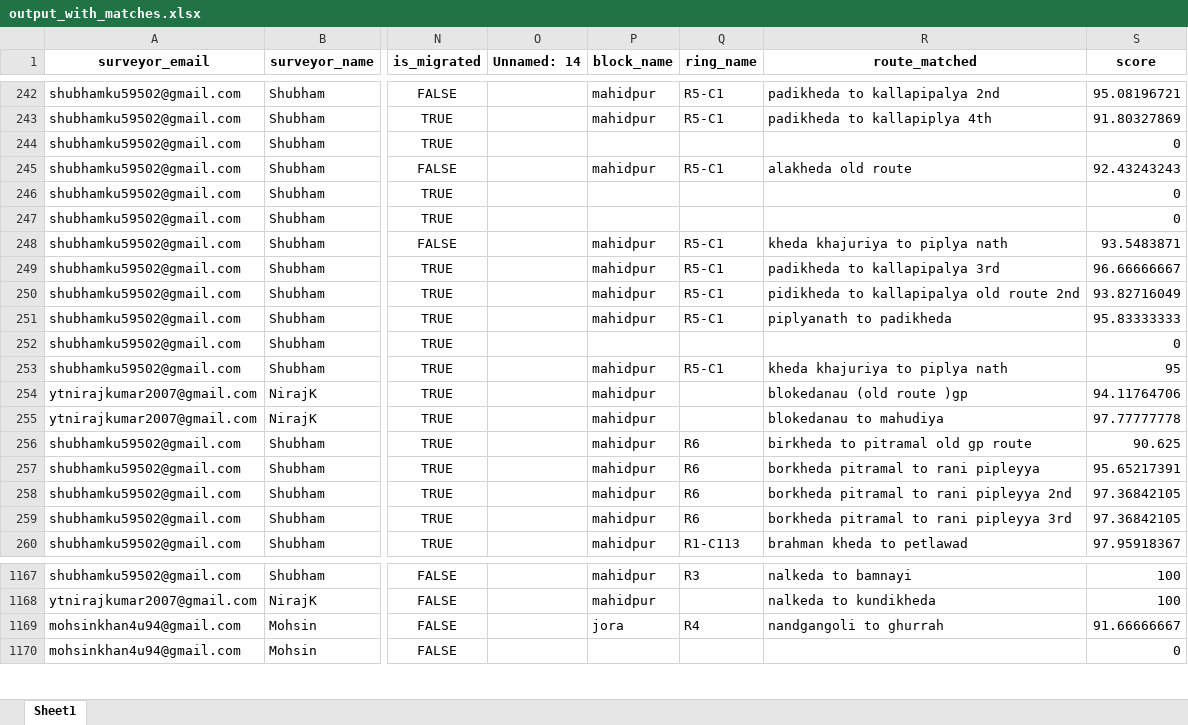
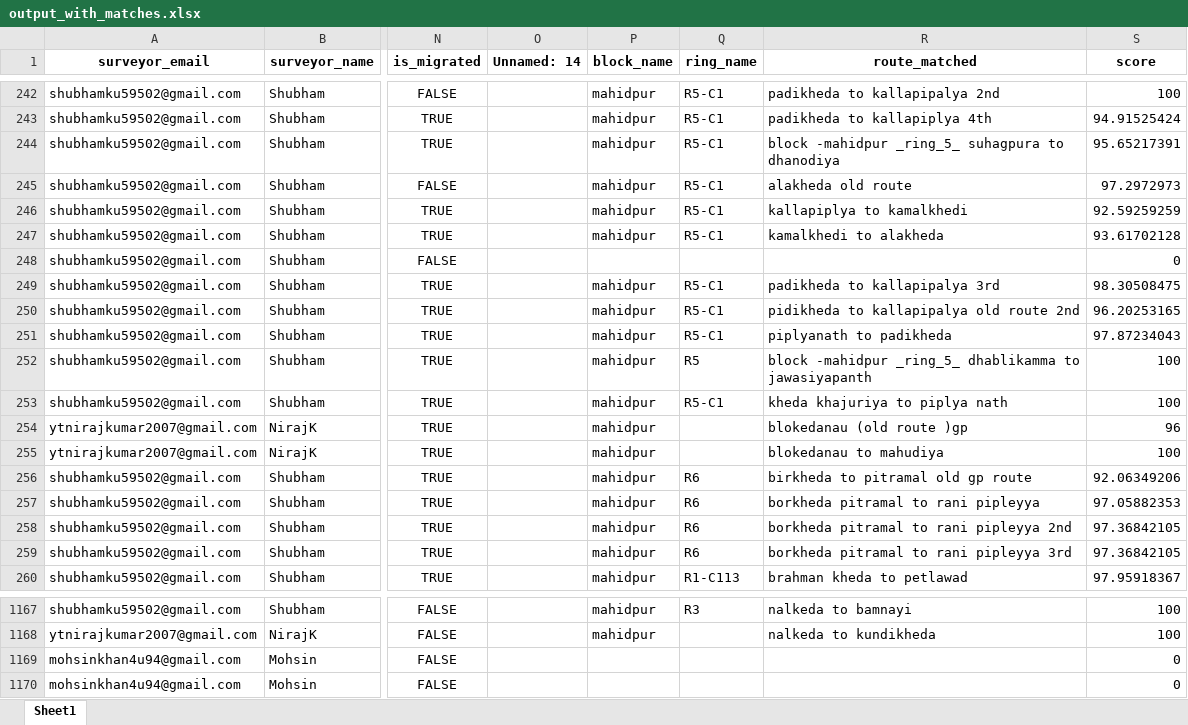
Before and after one commit to sks092016/Formatting_excel_data, an Excel workbook: Finding Rings & Block/output_with_matches.xlsx, sheet Sheet1, drawn as a sheet; only a part is shown, gaps mark what is left out; values as stored, in another font and other column widths than the file's, no borders; the diff covers the shown part only; the diff names each change by its address in the sheet, - before the commit and + after, or states it on an @@ line.

```diff
--- a/Finding Rings & Block/output_with_matches.xlsx (sheet Sheet1)
+++ b/Finding Rings & Block/output_with_matches.xlsx (sheet Sheet1)
-S242 (score): 95.08196721
+S242 (score): 100
-S243 (score): 91.80327869
+S243 (score): 94.91525424
-P244 (block_name): (empty)
+P244 (block_name): mahidpur
-Q244 (ring_name): (empty)
+Q244 (ring_name): R5-C1
-R244 (route_matched): (empty)
+R244 (route_matched): block -mahidpur _ring_5_ suhagpura to dhanodiya
-S244 (score): 0
+S244 (score): 95.65217391
-S245 (score): 92.43243243
+S245 (score): 97.2972973
-P246:P247 (block_name): (empty)
+P246:P247 (block_name): mahidpur
-Q246:Q247 (ring_name): (empty)
+Q246:Q247 (ring_name): R5-C1
-R246 (route_matched): (empty)
+R246 (route_matched): kallapiplya to kamalkhedi
-S246 (score): 0
+S246 (score): 92.59259259
-R247 (route_matched): (empty)
+R247 (route_matched): kamalkhedi to alakheda
-S247 (score): 0
+S247 (score): 93.61702128
-P248 (block_name): mahidpur
+P248 (block_name): (empty)
-Q248 (ring_name): R5-C1
+Q248 (ring_name): (empty)
-R248 (route_matched): kheda khajuriya to piplya nath
+R248 (route_matched): (empty)
-S248 (score): 93.5483871
+S248 (score): 0
-S249 (score): 96.66666667
+S249 (score): 98.30508475
-S250 (score): 93.82716049
+S250 (score): 96.20253165
-S251 (score): 95.83333333
+S251 (score): 97.87234043
-P252 (block_name): (empty)
+P252 (block_name): mahidpur
-Q252 (ring_name): (empty)
+Q252 (ring_name): R5
-R252 (route_matched): (empty)
+R252 (route_matched): block -mahidpur _ring_5_ dhablikamma to jawasiyapanth
-S252 (score): 0
+S252 (score): 100
-S253 (score): 95
+S253 (score): 100
-S254 (score): 94.11764706
+S254 (score): 96
-S255 (score): 97.77777778
+S255 (score): 100
-S256 (score): 90.625
+S256 (score): 92.06349206
-S257 (score): 95.65217391
+S257 (score): 97.05882353
-P1169 (block_name): jora
+P1169 (block_name): (empty)
-Q1169 (ring_name): R4
+Q1169 (ring_name): (empty)
-R1169 (route_matched): nandgangoli to ghurrah
+R1169 (route_matched): (empty)
-S1169 (score): 91.66666667
+S1169 (score): 0
```
Also changed, not shown: 1585 edited cells elsewhere in this sheet, Finding Rings & Block/folder_data.xlsx, 1 other file.
